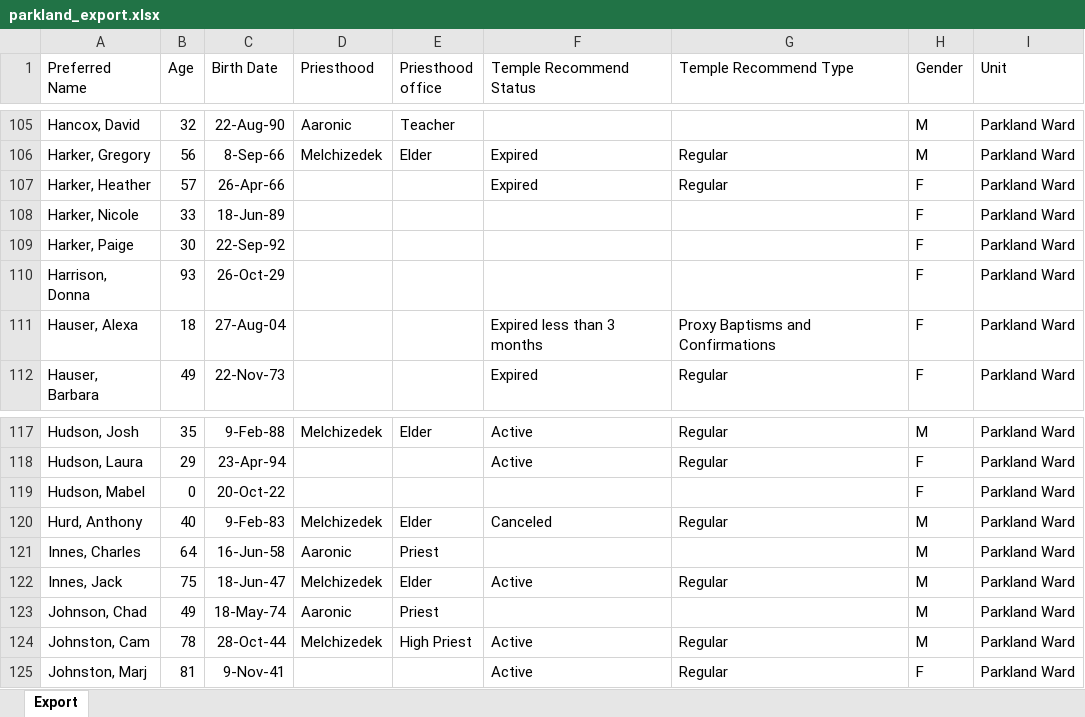
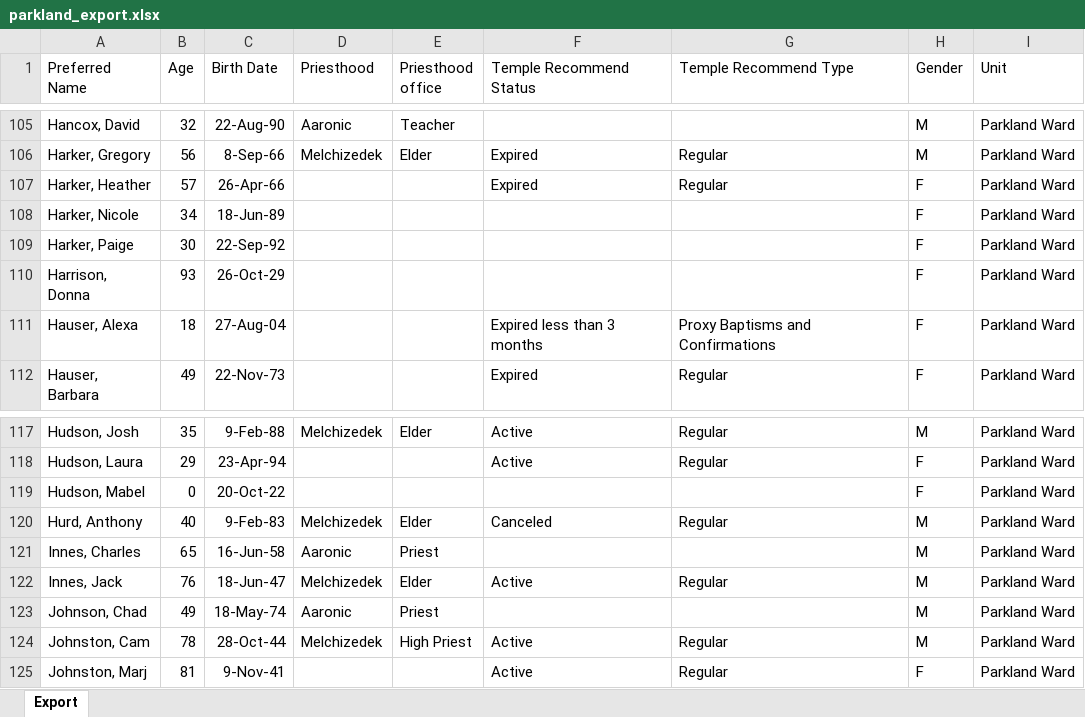
Before and after one commit to MP-Calgary/Python-education, an Excel workbook: work_with_tables/parkland_export.xlsx, sheet Export, drawn as a sheet; only a part is shown, gaps mark what is left out; values as stored, in another font and other column widths than the file's, no borders; the diff names each change by its address in the sheet, - before the commit and + after, or states it on an @@ line.

```diff
--- a/work_with_tables/parkland_export.xlsx (sheet Export)
+++ b/work_with_tables/parkland_export.xlsx (sheet Export)
-B108 (Age): 33
+B108 (Age): 34
-B121 (Age): 64
+B121 (Age): 65
-B122 (Age): 75
+B122 (Age): 76
```
Also changed, not shown: work_with_tables/queensland_export.xlsx, 7 other files.
